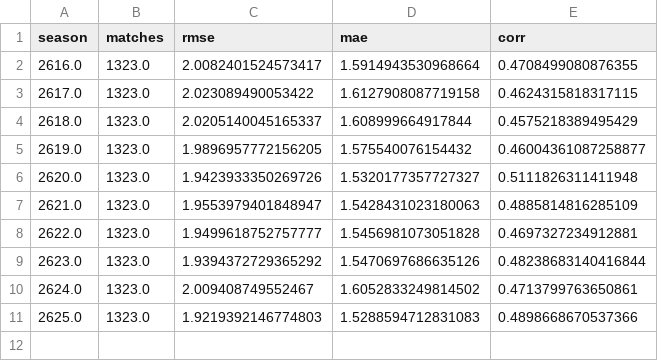
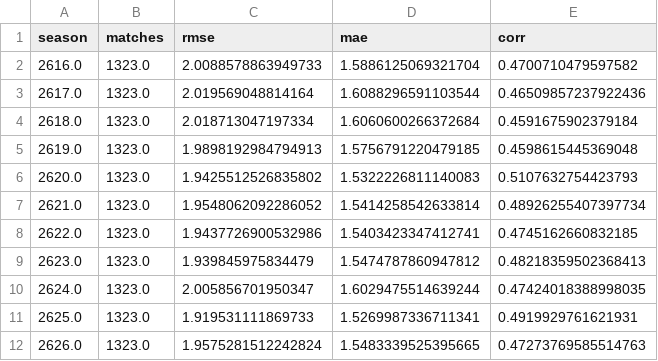
Before and after one commit to gigagigohub/websoccer-player-search, a CSV file: app/prepared/team_power_index_reestimate_metrics.csv, drawn as a sheet.

Commit message:
Update site data for CC 2626

```diff
--- a/app/prepared/team_power_index_reestimate_metrics.csv
+++ b/app/prepared/team_power_index_reestimate_metrics.csv
@@ -1,11 +1,12 @@
 season,matches,rmse,mae,corr
-2616.0,1323.0,2.0082401524573417,1.5914943530968664,0.4708499080876355
-2617.0,1323.0,2.023089490053422,1.6127908087719158,0.4624315818317115
-2618.0,1323.0,2.0205140045165337,1.608999664917844,0.4575218389495429
-2619.0,1323.0,1.9896957772156205,1.575540076154432,0.46004361087258877
-2620.0,1323.0,1.9423933350269726,1.5320177357727327,0.5111826311411948
-2621.0,1323.0,1.9553979401848947,1.5428431023180063,0.4885814816285109
-2622.0,1323.0,1.9499618752757777,1.5456981073051828,0.4697327234912881
-2623.0,1323.0,1.9394372729365292,1.5470697686635126,0.48238683140416844
-2624.0,1323.0,2.009408749552467,1.6052833249814502,0.4713799763650861
-2625.0,1323.0,1.9219392146774803,1.5288594712831083,0.4898668670537366
+2616.0,1323.0,2.0088578863949733,1.5886125069321704,0.4700710479597582
+2617.0,1323.0,2.019569048814164,1.6088296591103544,0.46509857237922436
+2618.0,1323.0,2.018713047197334,1.6060600266372684,0.4591675902379184
+2619.0,1323.0,1.9898192984794913,1.5756791220479185,0.4598615445369048
+2620.0,1323.0,1.9425512526835802,1.5322226811140083,0.5107632754423793
+2621.0,1323.0,1.9548062092286052,1.5414258542633814,0.48926255407397734
+2622.0,1323.0,1.9437726900532986,1.5403423347412741,0.4745162660832185
+2623.0,1323.0,1.939845975834479,1.5474787860947812,0.48218359502368413
+2624.0,1323.0,2.005856701950347,1.6029475514639244,0.47424018388998035
+2625.0,1323.0,1.919531111869733,1.5269987336711341,0.4919929761621931
+2626.0,1323.0,1.9575281512242824,1.5483339525395665,0.47273769585514763
```
Also changed, not shown: 11 other files.
